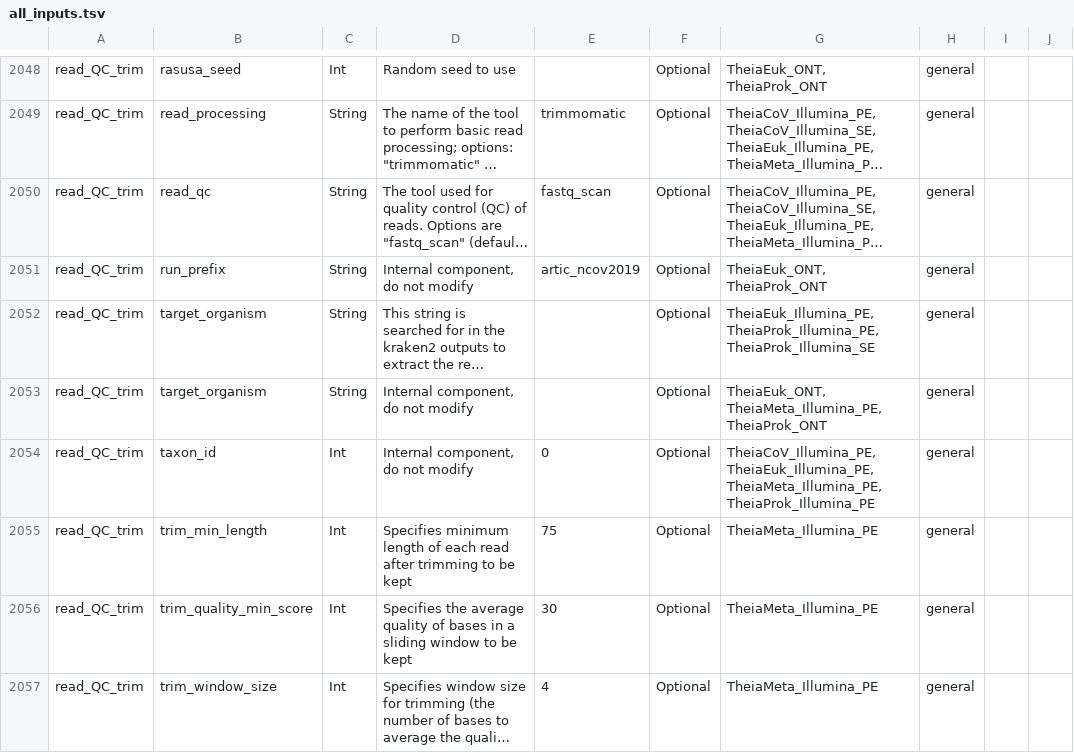
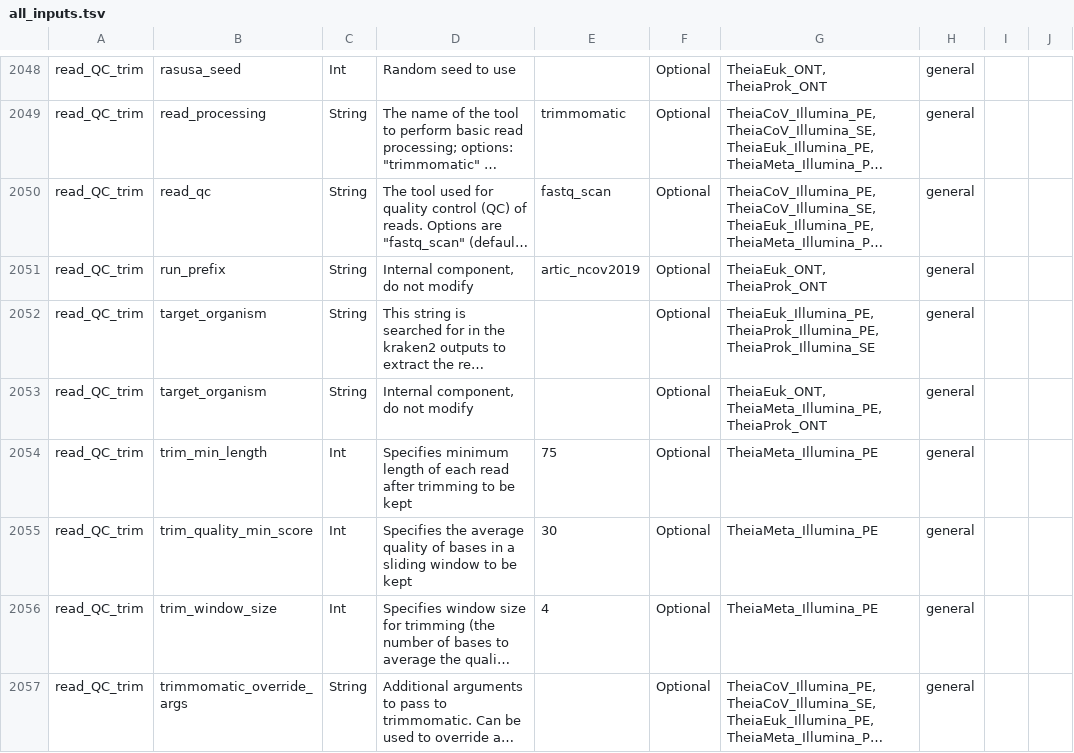
Before and after one commit to theiagen/public_health_bioinformatics, a TSV file: docs/assets/tables/all_inputs.tsv, drawn as a sheet; only a part is shown, gaps mark what is left out; the shorter side is filled out with more unchanged rows; long unchanged cells end in …; the diff covers the shown part only; the diff names each change by its address in the sheet, - before the commit and + after, or states it on an @@ line.

Commit message:
Update all_inputs.tsv

```diff
--- a/docs/assets/tables/all_inputs.tsv
+++ b/docs/assets/tables/all_inputs.tsv
-row 2054: read_QC_trim | taxon_id | Int | Internal component, do not modify | 0 | Optional | TheiaCoV_Illumina_PE, TheiaEuk_Illumina_PE, TheiaMeta_Illumina_PE, TheiaProk_Illumina_PE | general
```
Also changed, not shown: 1 removed row and 10 edited cells elsewhere in this file.
